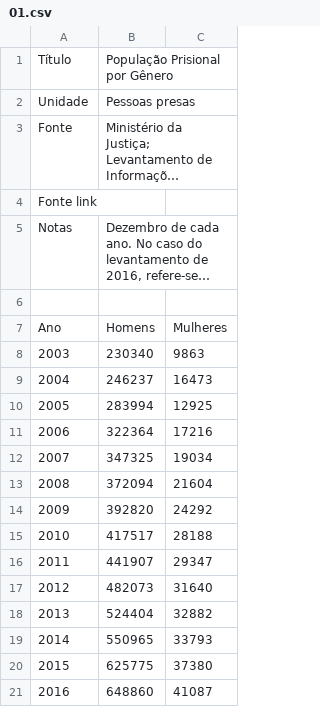
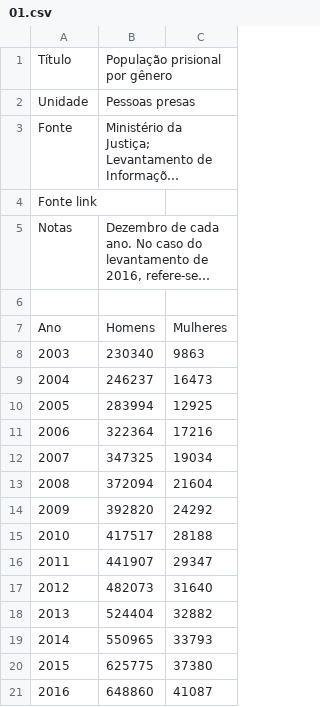
Before and after one commit to ask-ar/carceropolis, a CSV file: carceropolis/carceropolis/static/data/perfil_populacional/01.csv, drawn as a sheet; long unchanged cells end in ….

Commit message:
[dados][perfil-populacional] Pequena correção

```diff
--- a/carceropolis/carceropolis/static/data/perfil_populacional/01.csv
+++ b/carceropolis/carceropolis/static/data/perfil_populacional/01.csv
@@ -1,2 +1,2 @@
-Título,População Prisional por Gênero
+Título,População prisional por gênero
 Unidade,Pessoas presas
```
